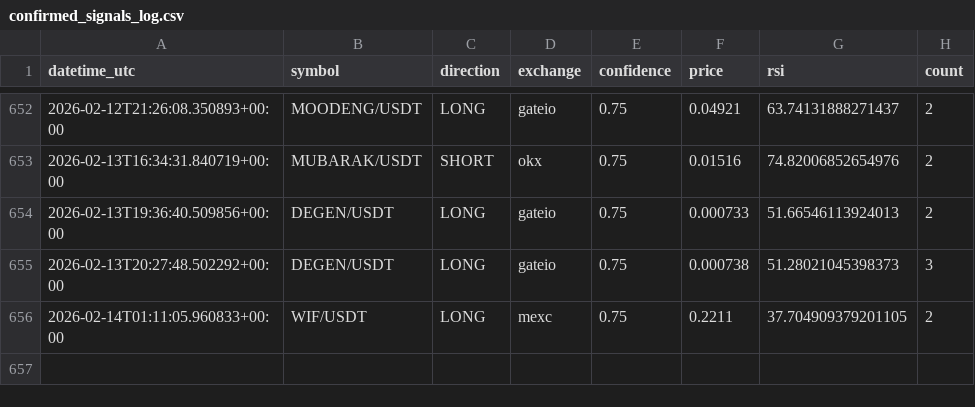
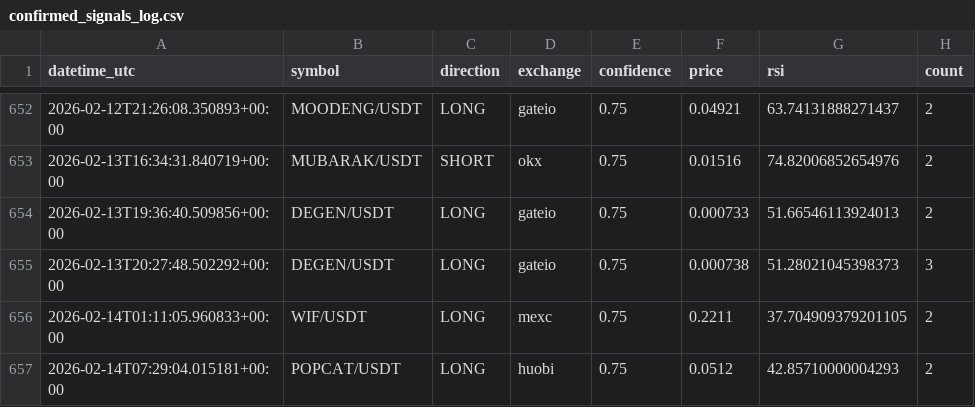
Before and after one commit to anilrajtiwari/Oct1, a CSV file: confirmed_signals_log.csv, drawn as a sheet; only a part is shown, gaps mark what is left out.

Commit message:
Add confirmed signal: POPCAT/USDT LONG

```diff
--- a/confirmed_signals_log.csv
+++ b/confirmed_signals_log.csv
@@ -656 +656,2 @@ datetime_utc,symbol,direction,exchange,confidence,price,rsi,count
 2026-02-14T01:11:05.960833+00:00,WIF/USDT,LONG,mexc,0.75,0.2211,37.704909379201105,2
+2026-02-14T07:29:04.015181+00:00,POPCAT/USDT,LONG,huobi,0.75,0.0512,42.85710000004293,2
```
